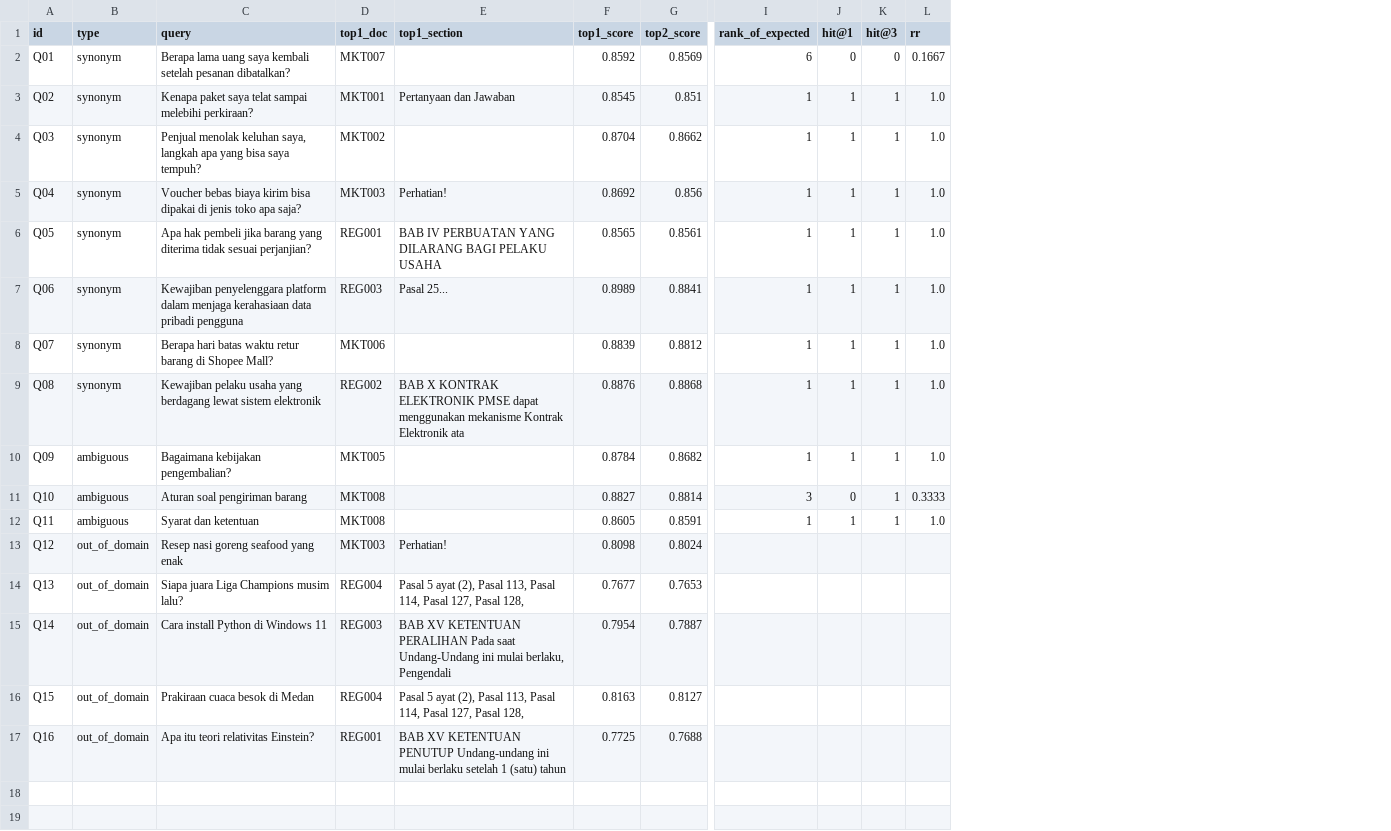
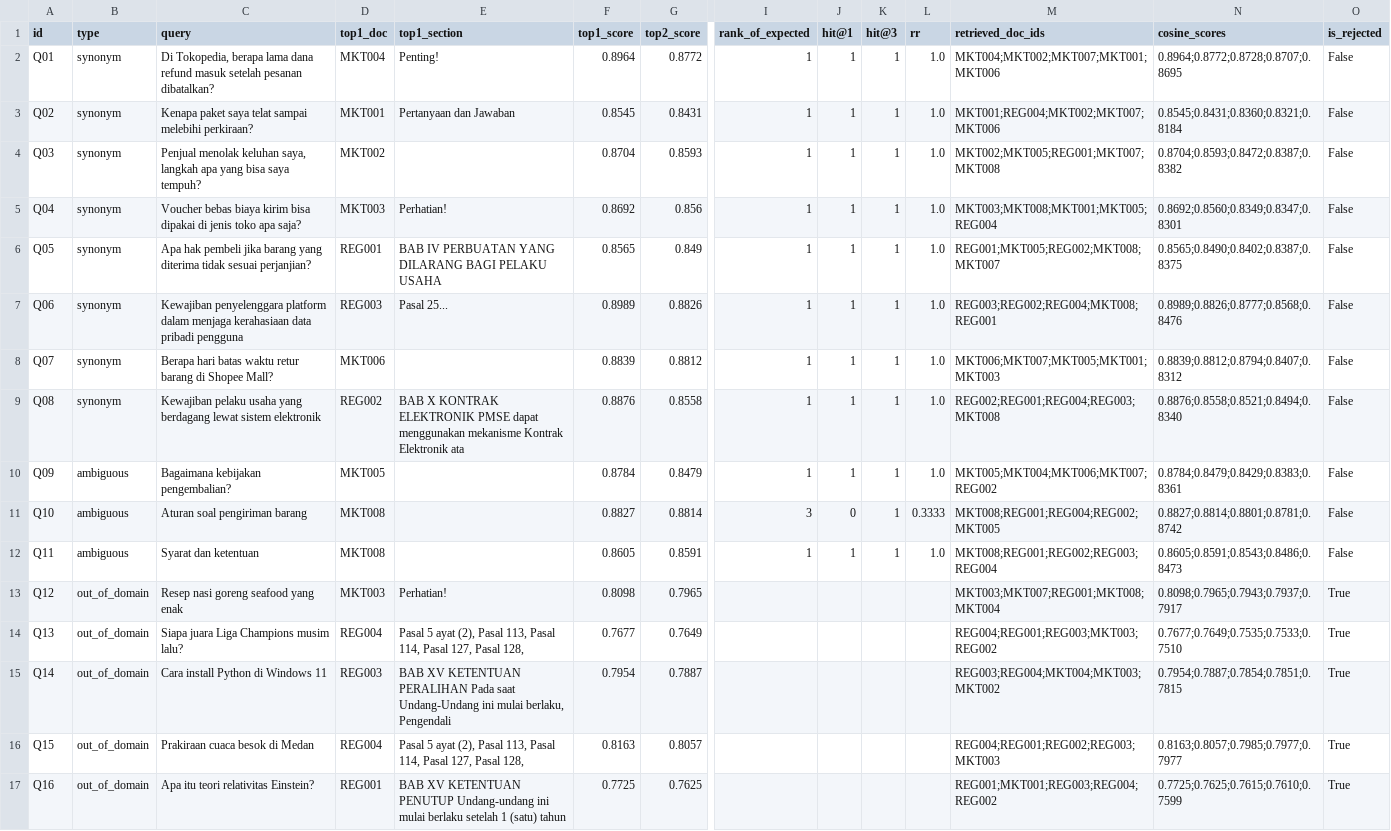
Before and after one commit to DeaHutapea/smartstore-ai, a CSV file: reports/benchmark_kb_multilingual_e5_small_c180_o36.csv, drawn as a sheet; only a part is shown, gaps mark what is left out; the diff names each change by its address in the sheet, - before the commit and + after, or states it on an @@ line.

```diff
--- a/reports/benchmark_kb_multilingual_e5_small_c180_o36.csv
+++ b/reports/benchmark_kb_multilingual_e5_small_c180_o36.csv
+column M (retrieved_doc_ids), rows 2-17: MKT004;MKT002;MKT007;MKT001;MKT006 | MKT001;REG004;MKT002;MKT007;MKT006 | MKT002;MKT005;REG001;MKT007;MKT008 | MKT003;MKT008;MKT001;MKT005;REG004 | REG001;MKT005;REG002;MKT008;MKT007 | REG003;REG002;REG004;MKT008;REG001 | MKT006;MKT007;MKT005;MKT001;MKT003 | REG002;REG001;REG004;REG003;MKT008 | MKT005;MKT004;MKT006;MKT007;REG002 | MKT008;REG001;REG004;REG002;MKT005 | MKT008;REG001;REG002;REG003;REG004 | MKT003;MKT007;REG001;MKT008;MKT004 | REG004;REG001;REG003;MKT003;REG002 | REG003;REG004;MKT004;MKT003;MKT002 | REG004;REG001;REG002;REG003;MKT003 | REG001;MKT001;REG003;REG004;REG002
+column N (cosine_scores), rows 2-17: 0.8964;0.8772;0.8728;0.8707;0.8695 | 0.8545;0.8431;0.8360;0.8321;0.8184 | 0.8704;0.8593;0.8472;0.8387;0.8382 | 0.8692;0.8560;0.8349;0.8347;0.8301 | 0.8565;0.8490;0.8402;0.8387;0.8375 | 0.8989;0.8826;0.8777;0.8568;0.8476 | 0.8839;0.8812;0.8794;0.8407;0.8312 | 0.8876;0.8558;0.8521;0.8494;0.8340 | 0.8784;0.8479;0.8429;0.8383;0.8361 | 0.8827;0.8814;0.8801;0.8781;0.8742 | 0.8605;0.8591;0.8543;0.8486;0.8473 | 0.8098;0.7965;0.7943;0.7937;0.7917 | 0.7677;0.7649;0.7535;0.7533;0.7510 | 0.7954;0.7887;0.7854;0.7851;0.7815 | 0.8163;0.8057;0.7985;0.7977;0.7977 | 0.7725;0.7625;0.7615;0.7610;0.7599
+column O (is_rejected), rows 2-17: False | False | False | False | False | False | False | False | False | False | False | True | True | True | True | True
-C2 (query): Berapa lama uang saya kembali setelah pesanan…
+C2 (query): Di Tokopedia, berapa lama dana refund masuk setelah pesanan…
-D2 (top1_doc): MKT007
+D2 (top1_doc): MKT004
-E2 (top1_section): (empty)
+E2 (top1_section): Penting!
-F2 (top1_score): 0.8592
+F2 (top1_score): 0.8964
-G2 (top2_score): 0.8569
+G2 (top2_score): 0.8772
-I2 (rank_of_expected): 6
+I2 (rank_of_expected): 1
-J2 (hit@1): 0
+J2 (hit@1): 1
-K2 (hit@3): 0
+K2 (hit@3): 1
-L2 (rr): 0.1667
+L2 (rr): 1.0
-G3 (top2_score): 0.851
+G3 (top2_score): 0.8431
-G4 (top2_score): 0.8662
+G4 (top2_score): 0.8593
-G6 (top2_score): 0.8561
+G6 (top2_score): 0.849
-G7 (top2_score): 0.8841
+G7 (top2_score): 0.8826
-G9 (top2_score): 0.8868
+G9 (top2_score): 0.8558
-G10 (top2_score): 0.8682
+G10 (top2_score): 0.8479
-G13 (top2_score): 0.8024
+G13 (top2_score): 0.7965
-G14 (top2_score): 0.7653
+G14 (top2_score): 0.7649
-G16 (top2_score): 0.8127
+G16 (top2_score): 0.8057
-G17 (top2_score): 0.7688
+G17 (top2_score): 0.7625
```
Also changed, not shown: data/corpus/corpus_manifest.csv, reports/benchmark_kb_multilingual_e5_small_c120_o24.csv, 53 other files.
